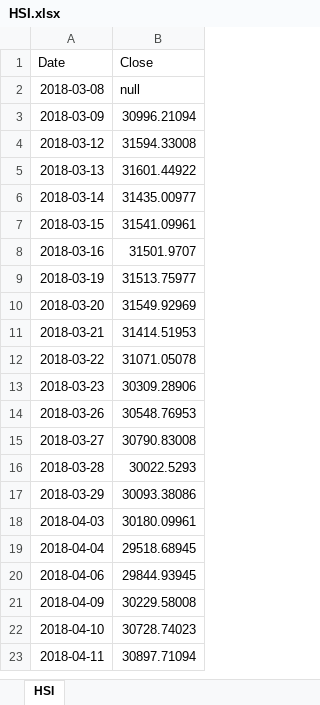
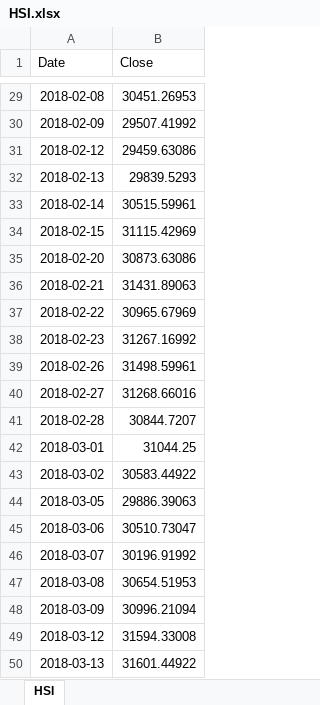
Before and after one commit to ChenfeiXuHKU/OptionArb, an Excel workbook: HSI.xlsx, sheet HSI, drawn as a sheet; only a part is shown, gaps mark what is left out; the shorter side is filled out with more unchanged rows; values as stored, in another font and other column widths than the file's, no borders; addresses are those after the commit; the diff covers the shown part only; the diff names each change by its address in the sheet, - before the commit and + after, or states it on an @@ line.

```diff
--- a/HSI.xlsx (sheet HSI)
+++ b/HSI.xlsx (sheet HSI)
+row 29: 2018-02-08 | 30451.26953
+row 30: 2018-02-09 | 29507.41992
+row 31: 2018-02-12 | 29459.63086
+row 32: 2018-02-13 | 29839.5293
+row 33: 2018-02-14 | 30515.59961
+row 34: 2018-02-15 | 31115.42969
+row 35: 2018-02-20 | 30873.63086
+row 36: 2018-02-21 | 31431.89063
+row 37: 2018-02-22 | 30965.67969
+row 38: 2018-02-23 | 31267.16992
+row 39: 2018-02-26 | 31498.59961
+row 40: 2018-02-27 | 31268.66016
+row 41: 2018-02-28 | 30844.7207
+row 42: 2018-03-01 | 31044.25
+row 43: 2018-03-02 | 30583.44922
+row 44: 2018-03-05 | 29886.39063
+row 45: 2018-03-06 | 30510.73047
+row 46: 2018-03-07 | 30196.91992
-B47 (Close): null
+B47 (Close): 30654.51953
```
Also changed, not shown: 87 added rows elsewhere in this sheet, 1 other file.
